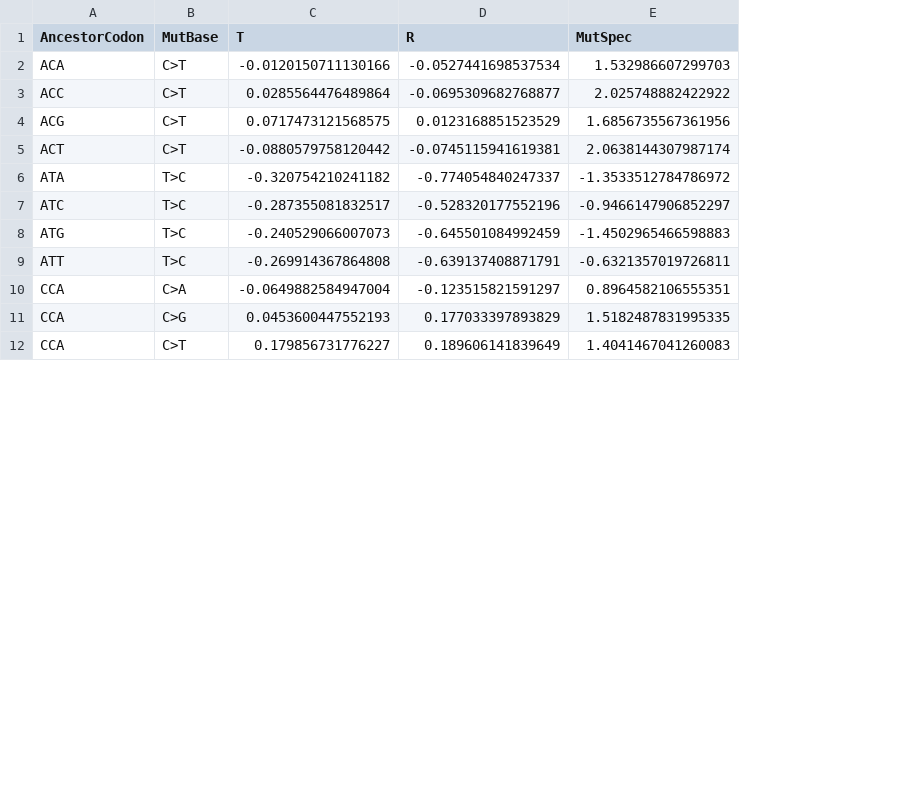
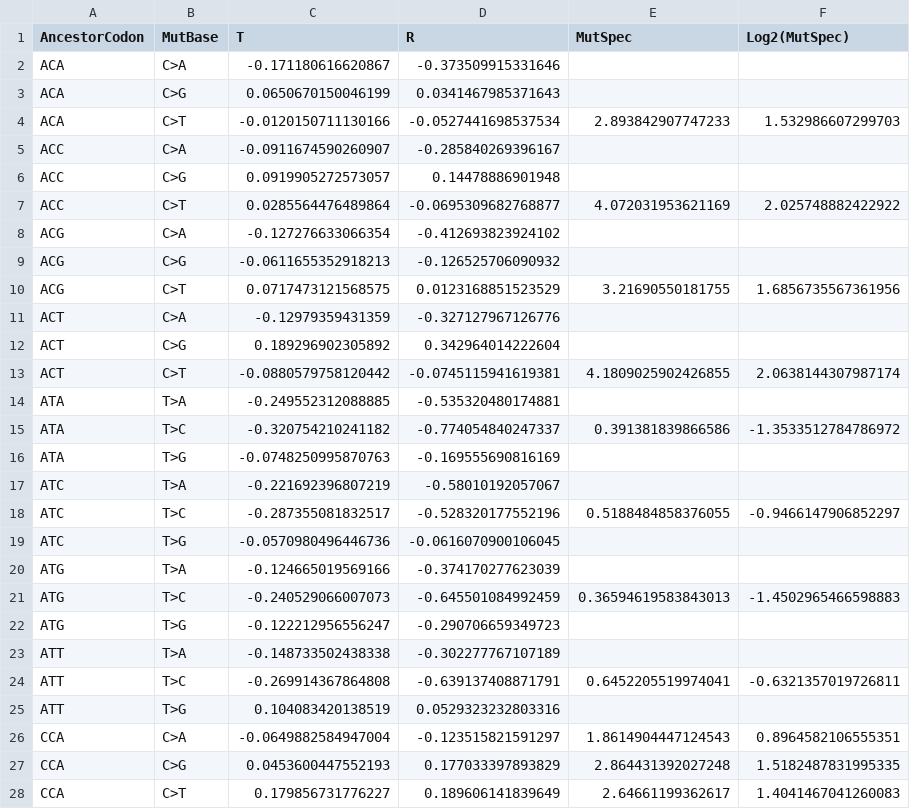
Before and after one commit to mitoclub/mtdna-192component-mutspec-chordata, a CSV file: 5asymmetry/asymmetry_mutspec.csv, drawn as a sheet; only a part is shown; addresses are those after the commit; the diff covers the shown part only; the diff names each change by its address in the sheet, - before the commit and + after, or states it on an @@ line.

Commit message:
new asymmetry paths

```diff
--- a/5asymmetry/asymmetry_mutspec.csv
+++ b/5asymmetry/asymmetry_mutspec.csv
+column E (MutSpec), row 4: 2.893842907747233; row 7: 4.072031953621169; row 10: 3.21690550181755; row 13: 4.1809025902426855; row 15: 0.391381839866586; row 18: 0.5188484858376055; row 21: 0.36594619583843013; row 24: 0.6452205519974041; rows 26-28: 1.8614904447124543 | 2.864431392027248 | 2.64661199362617
-F1: MutSpec
+F1: Log2(MutSpec)
+row 2: ACA | C>A | -0.171180616620867 | -0.373509915331646
+row 3: ACA | C>G | 0.0650670150046199 | 0.0341467985371643
+row 5: ACC | C>A | -0.0911674590260907 | -0.285840269396167
+row 6: ACC | C>G | 0.0919905272573057 | 0.14478886901948
+row 8: ACG | C>A | -0.127276633066354 | -0.412693823924102
+row 9: ACG | C>G | -0.0611655352918213 | -0.126525706090932
+row 11: ACT | C>A | -0.12979359431359 | -0.327127967126776
+row 12: ACT | C>G | 0.189296902305892 | 0.342964014222604
+row 14: ATA | T>A | -0.249552312088885 | -0.535320480174881
+row 16: ATA | T>G | -0.0748250995870763 | -0.169555690816169
+row 17: ATC | T>A | -0.221692396807219 | -0.58010192057067
+row 19: ATC | T>G | -0.0570980496446736 | -0.0616070900106045
+row 20: ATG | T>A | -0.124665019569166 | -0.374170277623039
+row 22: ATG | T>G | -0.122212956556247 | -0.290706659349723
+row 23: ATT | T>A | -0.148733502438338 | -0.302277767107189
+row 25: ATT | T>G | 0.104083420138519 | 0.0529323232803316
```
Also changed, not shown: 12 added rows and 1 edited cell elsewhere in this file, 8 other files.
